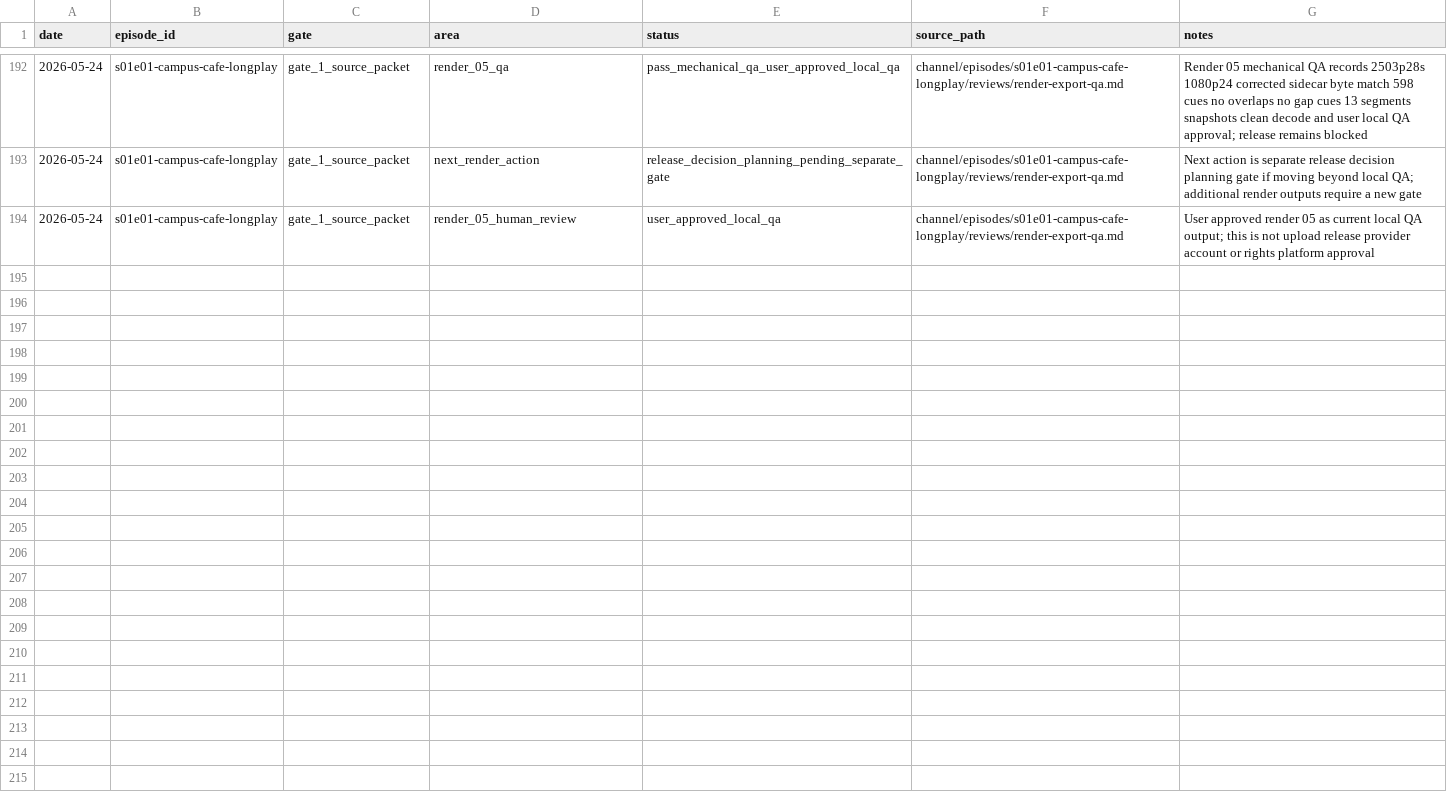
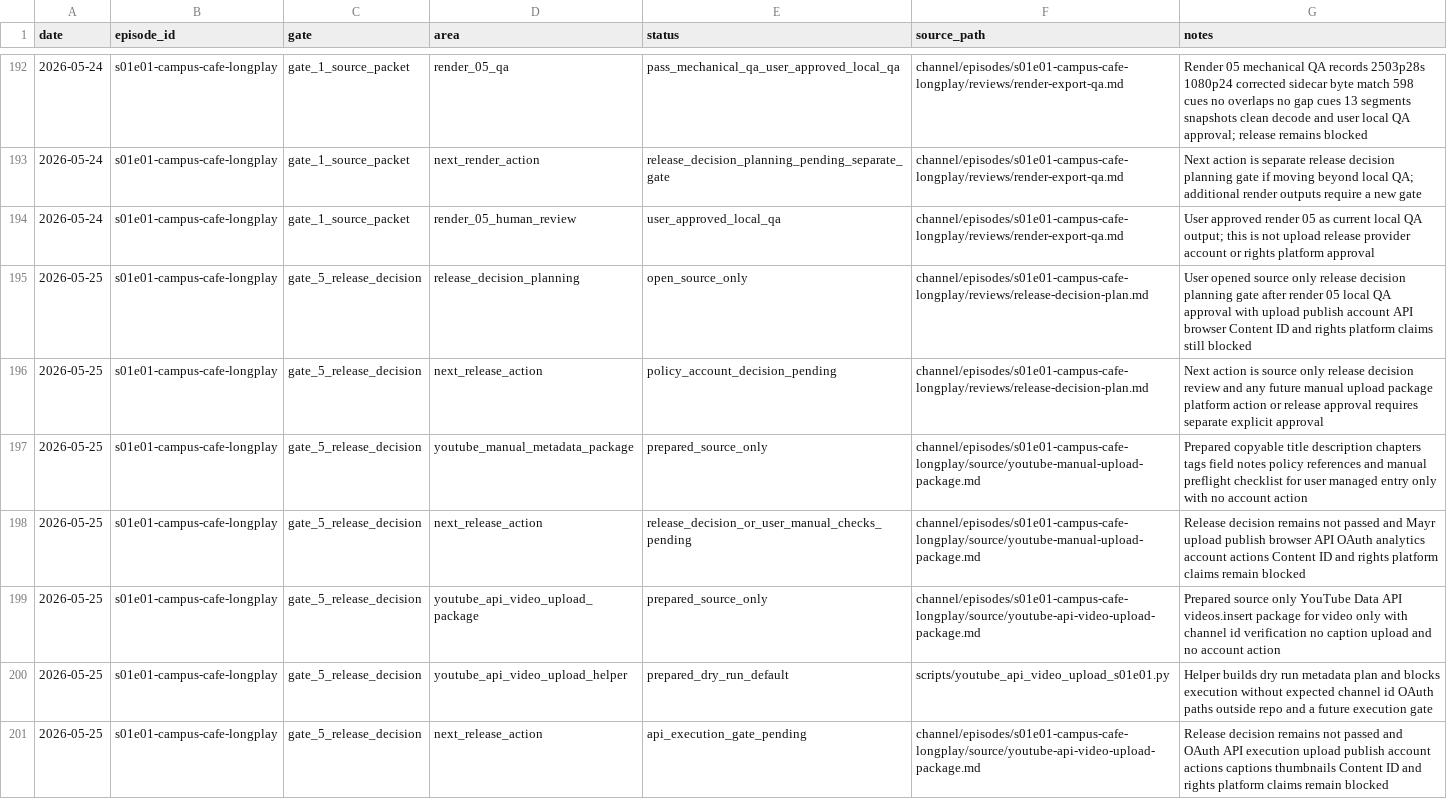
Before and after one commit to myr-air/zodiac-leo, a CSV file: channel/episodes/s01e01-campus-cafe-longplay/tracking/status.csv, drawn as a sheet; only a part is shown, gaps mark what is left out; the diff covers the shown part only.

Commit message:
Prepare S01E01 API upload workflow

```diff
--- a/channel/episodes/s01e01-campus-cafe-longplay/tracking/status.csv
+++ b/channel/episodes/s01e01-campus-cafe-longplay/tracking/status.csv
@@ -194 +194,8 @@ date,episode_id,gate,area,status,source_path,notes
 2026-05-24,s01e01-campus-cafe-longplay,gate_1_source_packet,render_05_human_review,user_approved_local_qa,channel/episodes/s01e01-campus-cafe-longplay/reviews/render-export-qa.md,User approved render 05 as current local QA output; this is not upload release provider account or rights platform approval
+2026-05-25,s01e01-campus-cafe-longplay,gate_5_release_decision,release_decision_planning,open_source_only,channel/episodes/s01e01-campus-cafe-longplay/reviews/release-decision-plan.md,User opened source only release decision planning gate after render 05 local QA approval with upload publish account API browser Content ID and rights platform claims still blocked
+2026-05-25,s01e01-campus-cafe-longplay,gate_5_release_decision,next_release_action,policy_account_decision_pending,channel/episodes/s01e01-campus-cafe-longplay/reviews/release-decision-plan.md,Next action is source only release decision review and any future manual upload package platform action or release approval requires separate explicit approval
+2026-05-25,s01e01-campus-cafe-longplay,gate_5_release_decision,youtube_manual_metadata_package,prepared_source_only,channel/episodes/s01e01-campus-cafe-longplay/source/youtube-manual-upload-package.md,Prepared copyable title description chapters tags field notes policy references and manual preflight checklist for user managed entry only with no account action
+2026-05-25,s01e01-campus-cafe-longplay,gate_5_release_decision,next_release_action,release_decision_or_user_manual_checks_pending,channel/episodes/s01e01-campus-cafe-longplay/source/youtube-manual-upload-package.md,Release decision remains not passed and Mayr upload publish browser API OAuth analytics account actions Content ID and rights platform claims remain blocked
+2026-05-25,s01e01-campus-cafe-longplay,gate_5_release_decision,youtube_api_video_upload_package,prepared_source_only,channel/episodes/s01e01-campus-cafe-longplay/source/youtube-api-video-upload-package.md,Prepared source only YouTube Data API videos.insert package for video only with channel id verification no caption upload and no account action
+2026-05-25,s01e01-campus-cafe-longplay,gate_5_release_decision,youtube_api_video_upload_helper,prepared_dry_run_default,scripts/youtube_api_video_upload_s01e01.py,Helper builds dry run metadata plan and blocks execution without expected channel id OAuth paths outside repo and a future execution gate
+2026-05-25,s01e01-campus-cafe-longplay,gate_5_release_decision,next_release_action,api_execution_gate_pending,channel/episodes/s01e01-campus-cafe-longplay/source/youtube-api-video-upload-package.md,Release decision remains not passed and OAuth API execution upload publish account actions captions thumbnails Content ID and rights platform claims remain blocked
```
Also changed, not shown: 6 added rows elsewhere in this file, channel/episodes/s01e01-campus-cafe-longplay/tracking/assets.csv, channel/episodes/s01e01-campus-cafe-longplay/tracking/decisions.csv, 28 other files.
